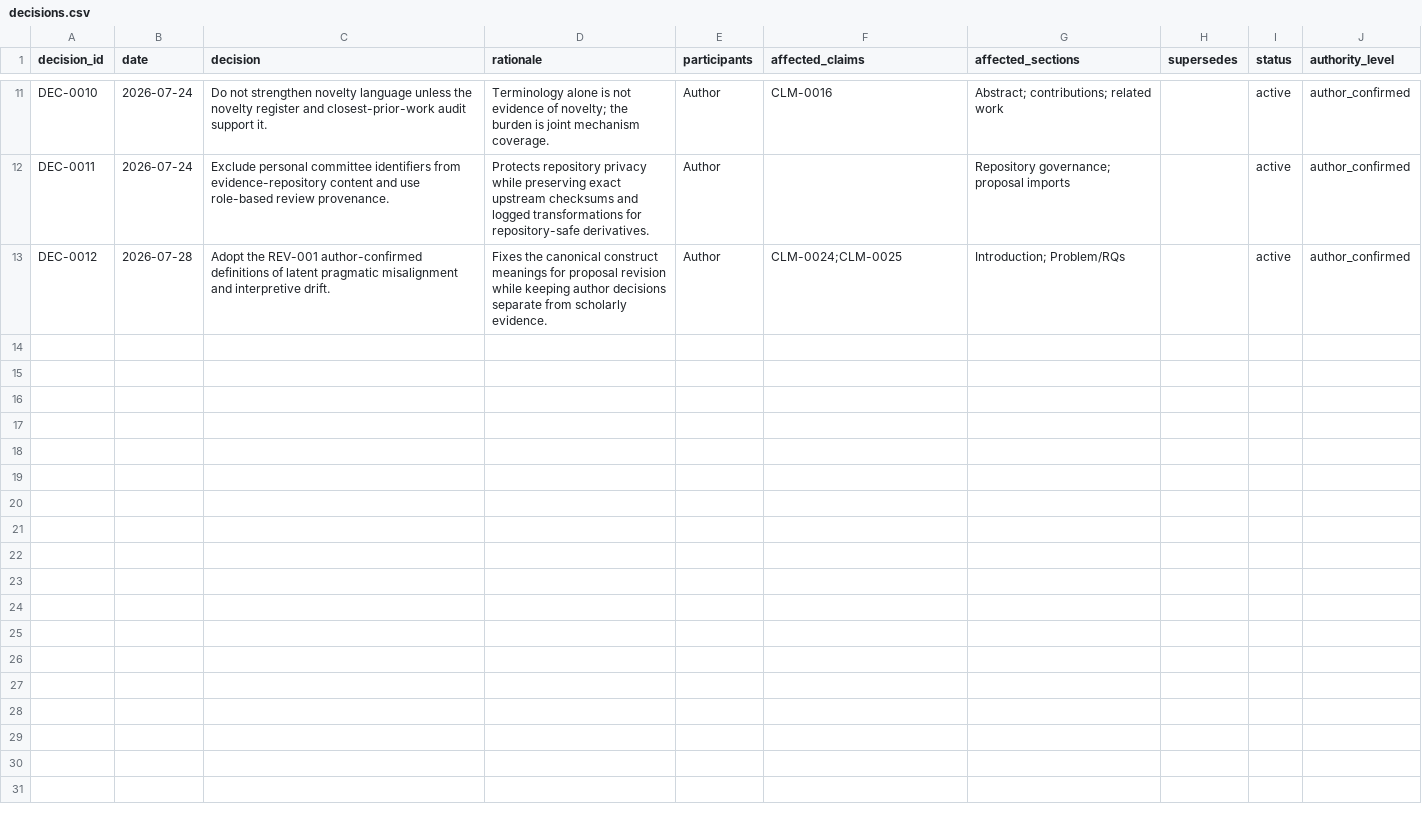
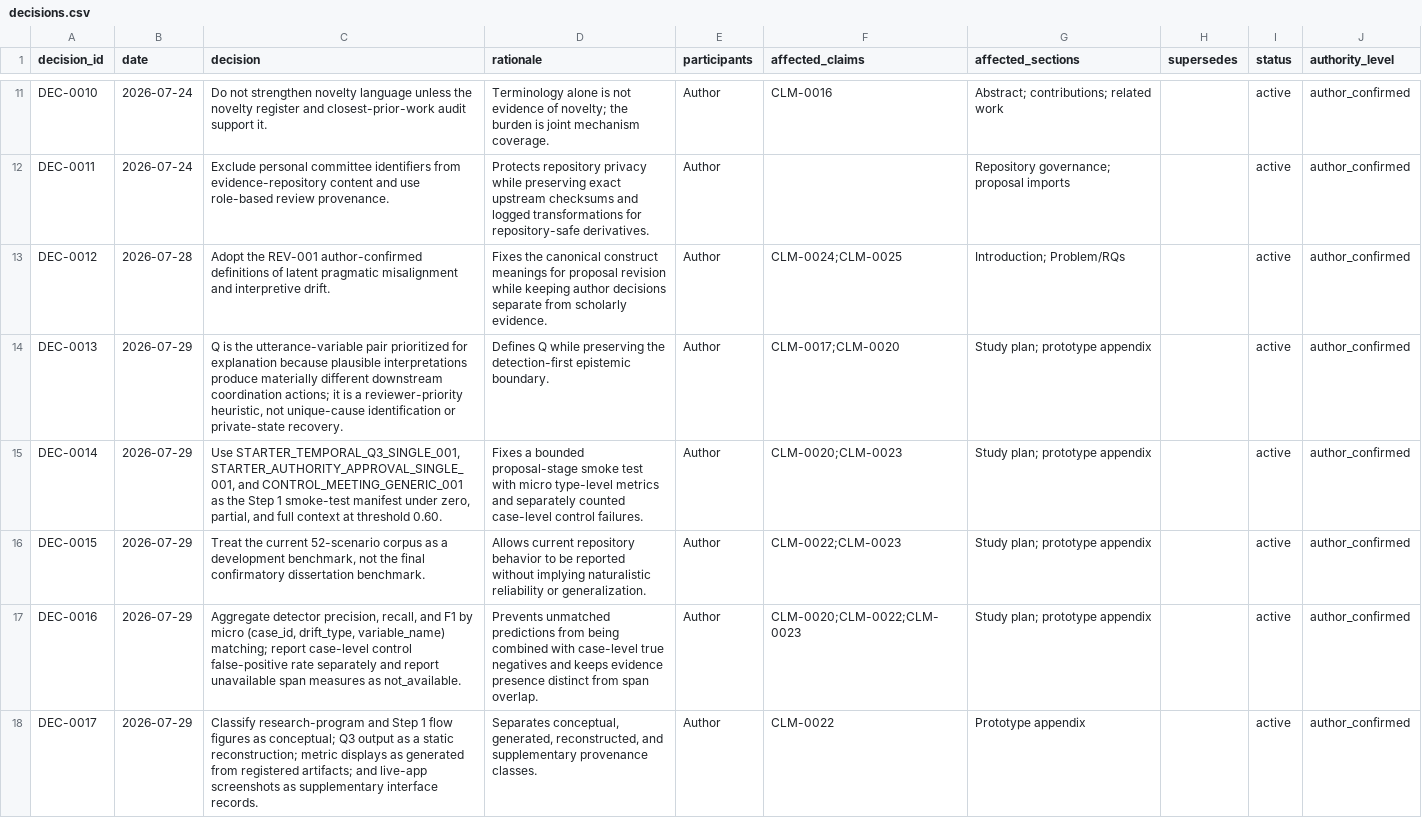
Before and after one commit to dollja/pcc-study-evidence, a CSV file: data/decisions.csv, drawn as a sheet; only a part is shown, gaps mark what is left out.

```diff
--- a/data/decisions.csv
+++ b/data/decisions.csv
@@ -13 +13,6 @@ DEC-0011,2026-07-24,Exclude personal committee identifiers from evidence-reposit
 DEC-0012,2026-07-28,Adopt the REV-001 author-confirmed definitions of latent pragmatic misalignment and interpretive drift.,Fixes the canonical construct meanings for proposal revision while keeping author decisions separate from scholarly evidence.,Author,CLM-0024;CLM-0025,Introduction; Problem/RQs,,active,author_confirmed
+DEC-0013,2026-07-29,"Q is the utterance-variable pair prioritized for explanation because plausible interpretations produce materially different downstream coordination actions; it is a reviewer-priority heuristic, not unique-cause identification or private-state recovery.",Defines Q while preserving the detection-first epistemic boundary.,Author,CLM-0017;CLM-0020,Study plan; prototype appendix,,active,author_confirmed
+DEC-0014,2026-07-29,"Use STARTER_TEMPORAL_Q3_SINGLE_001, STARTER_AUTHORITY_APPROVAL_SINGLE_001, and CONTROL_MEETING_GENERIC_001 as the Step 1 smoke-test manifest under zero, partial, and full context at threshold 0.60.",Fixes a bounded proposal-stage smoke test with micro type-level metrics and separately counted case-level control failures.,Author,CLM-0020;CLM-0023,Study plan; prototype appendix,,active,author_confirmed
+DEC-0015,2026-07-29,"Treat the current 52-scenario corpus as a development benchmark, not the final confirmatory dissertation benchmark.",Allows current repository behavior to be reported without implying naturalistic reliability or generalization.,Author,CLM-0022;CLM-0023,Study plan; prototype appendix,,active,author_confirmed
+DEC-0016,2026-07-29,"Aggregate detector precision, recall, and F1 by micro (case_id, drift_type, variable_name) matching; report case-level control false-positive rate separately and report unavailable span measures as not_available.",Prevents unmatched predictions from being combined with case-level true negatives and keeps evidence presence distinct from span overlap.,Author,CLM-0020;CLM-0022;CLM-0023,Study plan; prototype appendix,,active,author_confirmed
+DEC-0017,2026-07-29,Classify research-program and Step 1 flow figures as conceptual; Q3 output as a static reconstruction; metric displays as generated from registered artifacts; and live-app screenshots as supplementary interface records.,"Separates conceptual, generated, reconstructed, and supplementary provenance classes.",Author,CLM-0022,Prototype appendix,,active,author_confirmed
```
Also changed, not shown: data/claim_decision_links.csv, proposal/section_claim_map.csv, 6 other files.
